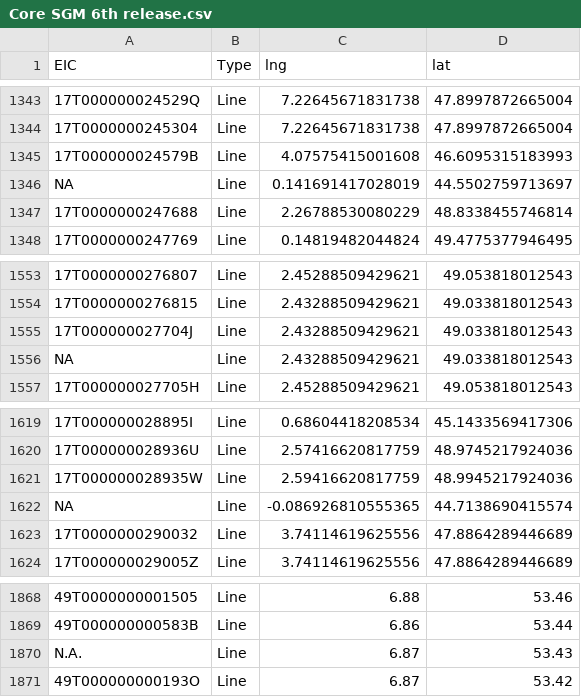
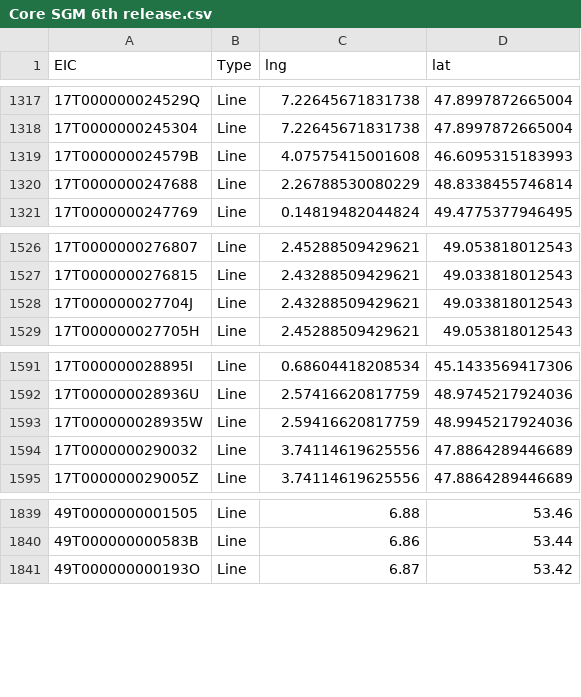
Before and after one commit to nicoschoutteet/JAOPuTo, a CSV file: inst/extdata/Core SGM 6th release.csv, drawn as a sheet; only a part is shown, gaps mark what is left out; the diff covers the shown part only; the diff names each change by its address in the sheet, - before the commit and + after, or states it on an @@ line.

```diff
--- a/inst/extdata/Core SGM 6th release.csv
+++ b/inst/extdata/Core SGM 6th release.csv
-row 1346: NA | Line | 0.141691417028019 | 44.5502759713697
-row 1556: NA | Line | 2.43288509429621 | 49.033818012543
-row 1622: NA | Line | -0.086926810555365 | 44.7138690415574
-row 1870: N.A. | Line | 6.87 | 53.43
```
Also changed, not shown: 28 removed rows elsewhere in this file.
